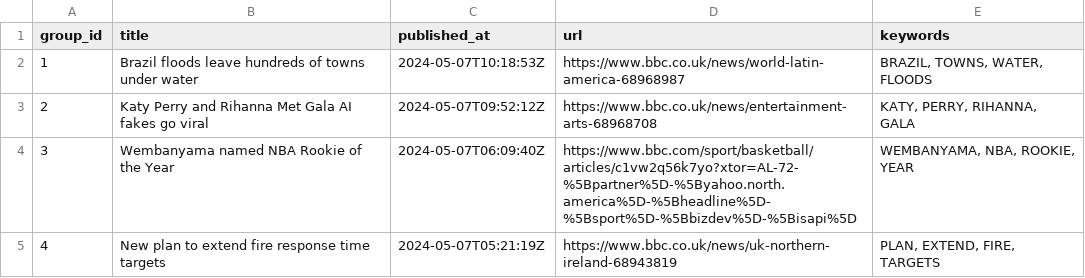
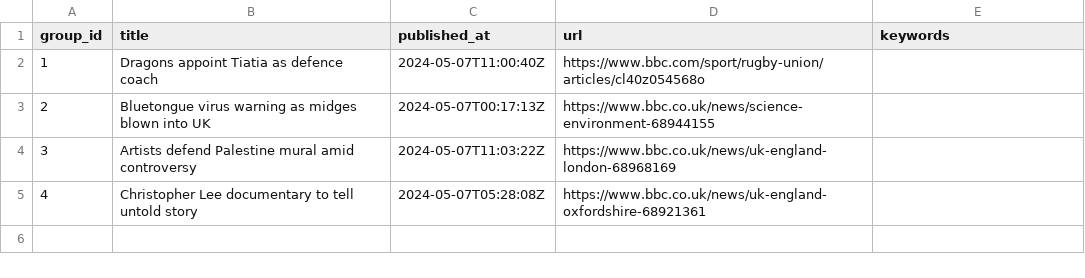
Before and after one commit to ritikaasri/newsgame, a CSV file: web/data/main.csv, drawn as a sheet.

Commit message:
Update news main.csv

```diff
--- a/web/data/main.csv
+++ b/web/data/main.csv
@@ -1,5 +1,5 @@
 group_id,title,published_at,url,keywords
-1,Brazil floods leave hundreds of towns under water,2024-05-07T10:18:53Z,https://www.bbc.co.uk/news/world-latin-america-68968987,"BRAZIL, TOWNS, WATER, FLOODS"
-2,Katy Perry and Rihanna Met Gala AI fakes go viral,2024-05-07T09:52:12Z,https://www.bbc.co.uk/news/entertainment-arts-68968708,"KATY, PERRY, RIHANNA, GALA"
-3,Wembanyama named NBA Rookie of the Year,2024-05-07T06:09:40Z,https://www.bbc.com/sport/basketball/articles/c1vw2q56k7yo?xtor=AL-72-%5Bpartner%5D-%5Byahoo.north.america%5D-%5Bheadline%5D-%5Bsport%5D-%5Bbizdev%5D-%5Bisapi%5D,"WEMBANYAMA, NBA, ROOKIE, YEAR"
-4,New plan to extend fire response time targets,2024-05-07T05:21:19Z,https://www.bbc.co.uk/news/uk-northern-ireland-68943819,"PLAN, EXTEND, FIRE, TARGETS"
+1,Dragons appoint Tiatia as defence coach,2024-05-07T11:00:40Z,https://www.bbc.com/sport/rugby-union/articles/cl40z054568o,
+2,Bluetongue virus warning as midges blown into UK,2024-05-07T00:17:13Z,https://www.bbc.co.uk/news/science-environment-68944155,
+3,Artists defend Palestine mural amid controversy,2024-05-07T11:03:22Z,https://www.bbc.co.uk/news/uk-england-london-68968169,
+4,Christopher Lee documentary to tell untold story,2024-05-07T05:28:08Z,https://www.bbc.co.uk/news/uk-england-oxfordshire-68921361,
```
